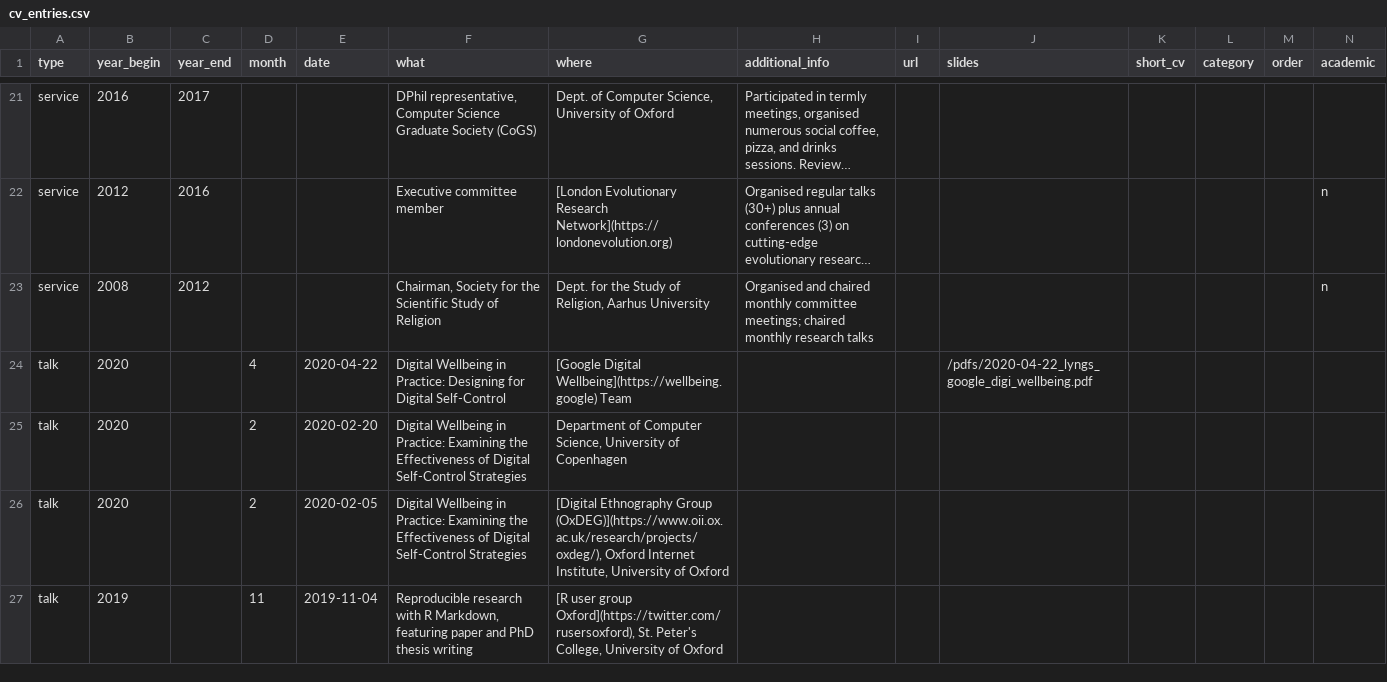
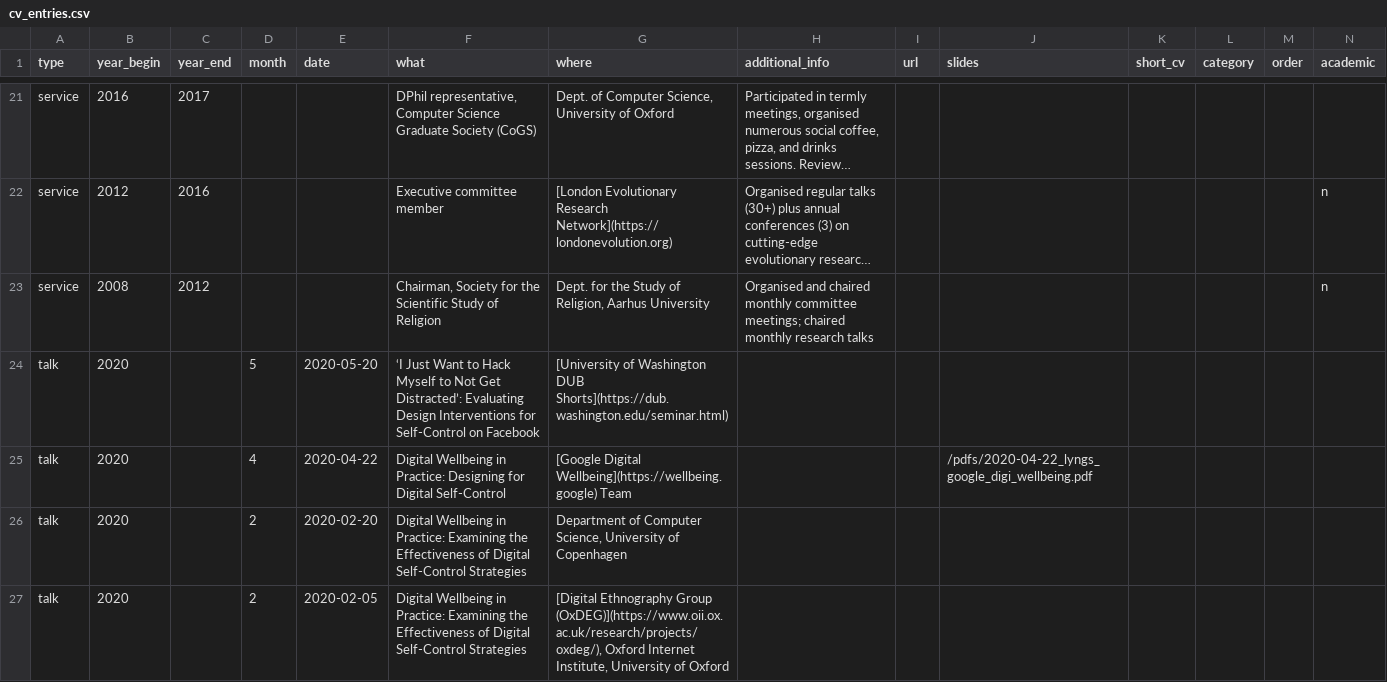
Before and after one commit to ulyngs/personal-website, a CSV file: _data/cv_entries.csv, drawn as a sheet; only a part is shown, gaps mark what is left out; the shorter side is filled out with more unchanged rows; long unchanged cells end in …; rows hold the shown columns only; the diff names each change by its address in the sheet, - before the commit and + after, or states it on an @@ line.

Commit message:
add DUB Shorts talk

```diff
--- a/_data/cv_entries.csv
+++ b/_data/cv_entries.csv
+row 24: talk | 2020 |  | 5 | 2020-05-20 | ‘I Just Want to Hack Myself to Not Get Distracted’: Evaluating Design Interventions for Self-Control on Facebook | [University of Washington DUB Shorts](https://dub.washington.edu/seminar.html)
```
Also changed, not shown: 1 other file.
